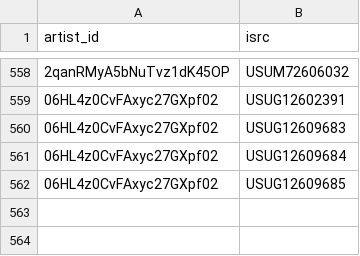
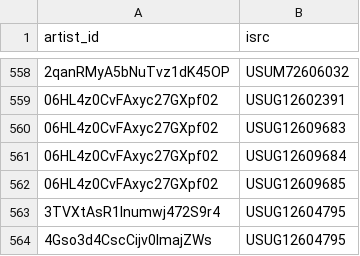
Before and after one commit to jarell-santella/daily-top-songs-etl, a CSV file: db/csv/artist_song_map.csv, drawn as a sheet; only a part is shown, gaps mark what is left out; the diff names each change by its address in the sheet, - before the commit and + after, or states it on an @@ line.

```diff
--- a/db/csv/artist_song_map.csv
+++ b/db/csv/artist_song_map.csv
+row 563: 3TVXtAsR1Inumwj472S9r4 | USUG12604795
+row 564: 4Gso3d4CscCijv0lmajZWs | USUG12604795
```
Also changed, not shown: db/csv/artist.csv, db/csv/ranking.csv, 1 other file.
